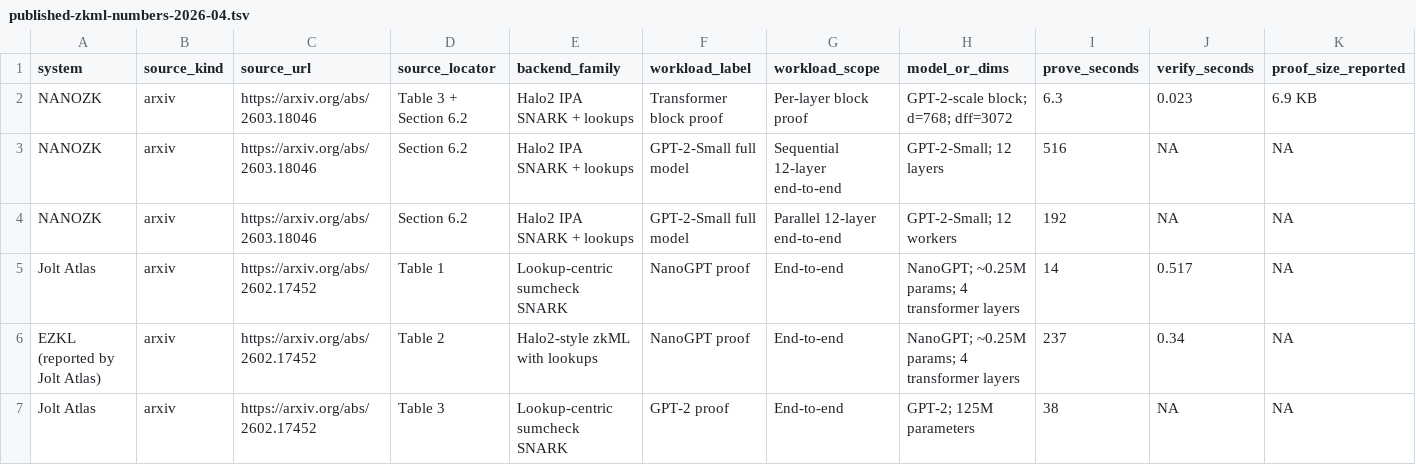
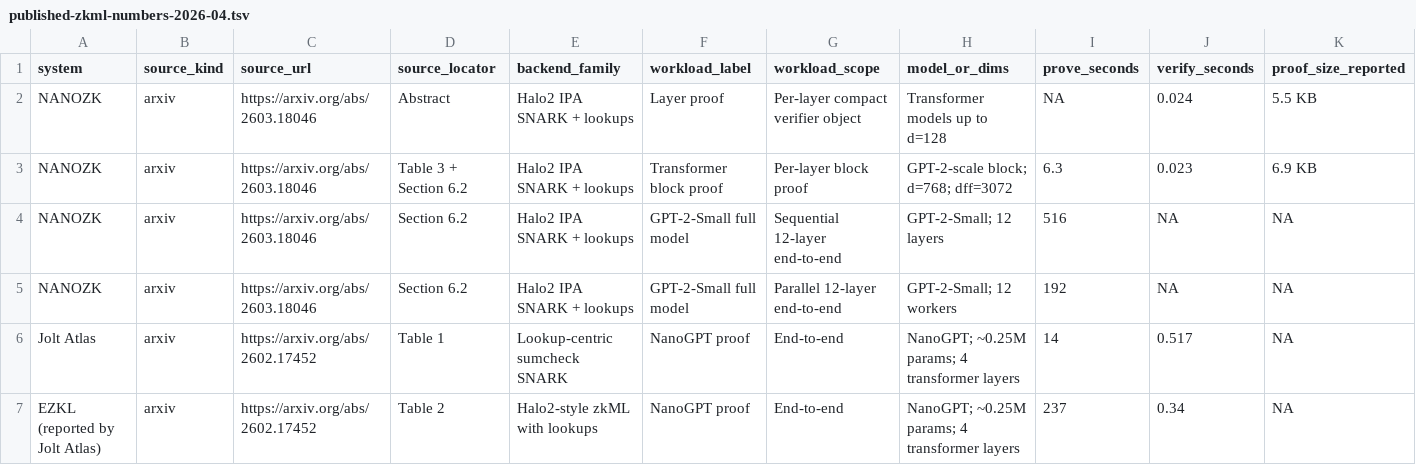
Before and after one commit to omarespejel/llm-provable-computer, a TSV file: docs/paper/evidence/published-zkml-numbers-2026-04.tsv, drawn as a sheet; only a part is shown; the shorter side is filled out with more unchanged rows; rows hold the shown columns only; the diff names each change by its address in the sheet, - before the commit and + after, or states it on an @@ line.

Commit message:
Add narrow external compact-object comparator

```diff
--- a/docs/paper/evidence/published-zkml-numbers-2026-04.tsv
+++ b/docs/paper/evidence/published-zkml-numbers-2026-04.tsv
+row 2: NANOZK | arxiv | https://arxiv.org/abs/2603.18046 | Abstract | Halo2 IPA SNARK + lookups | Layer proof | Per-layer compact verifier object | Transformer models up to d=128 | NA | 0.024 | 5.5 KB
```
Also changed, not shown: 4 other files.
